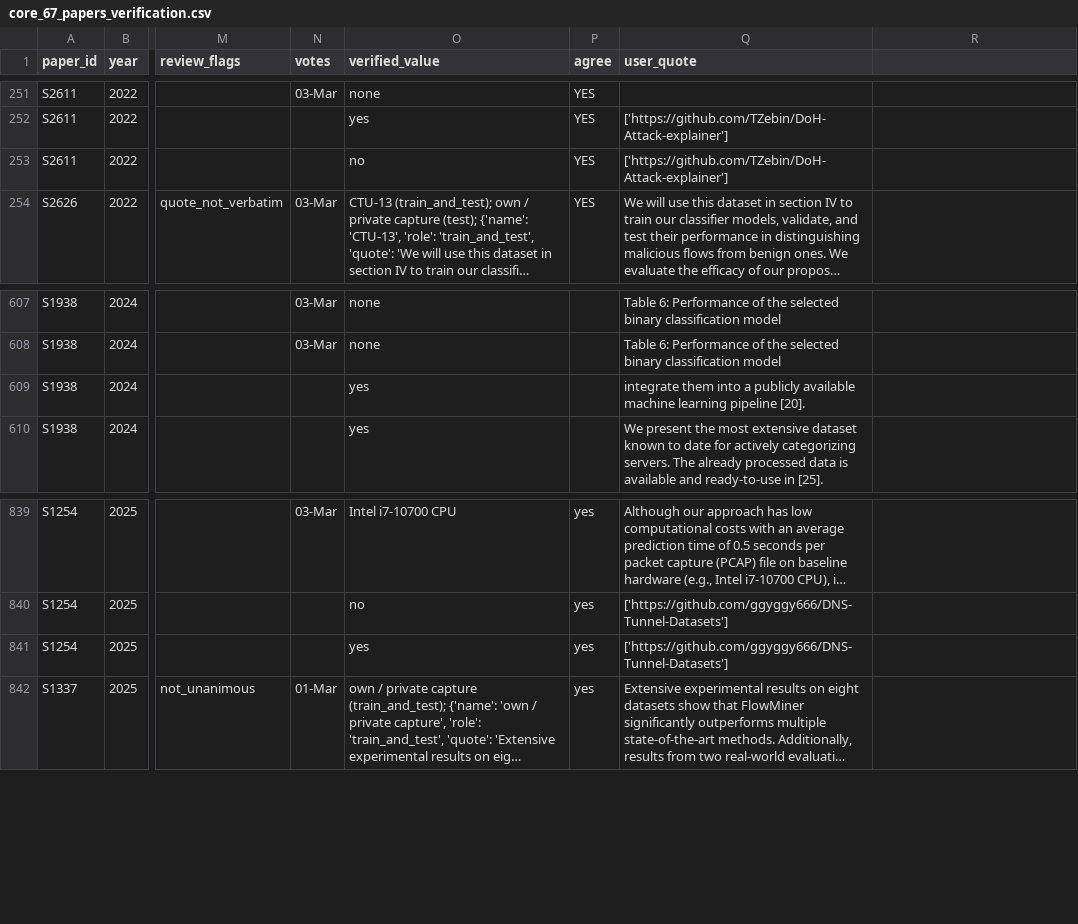
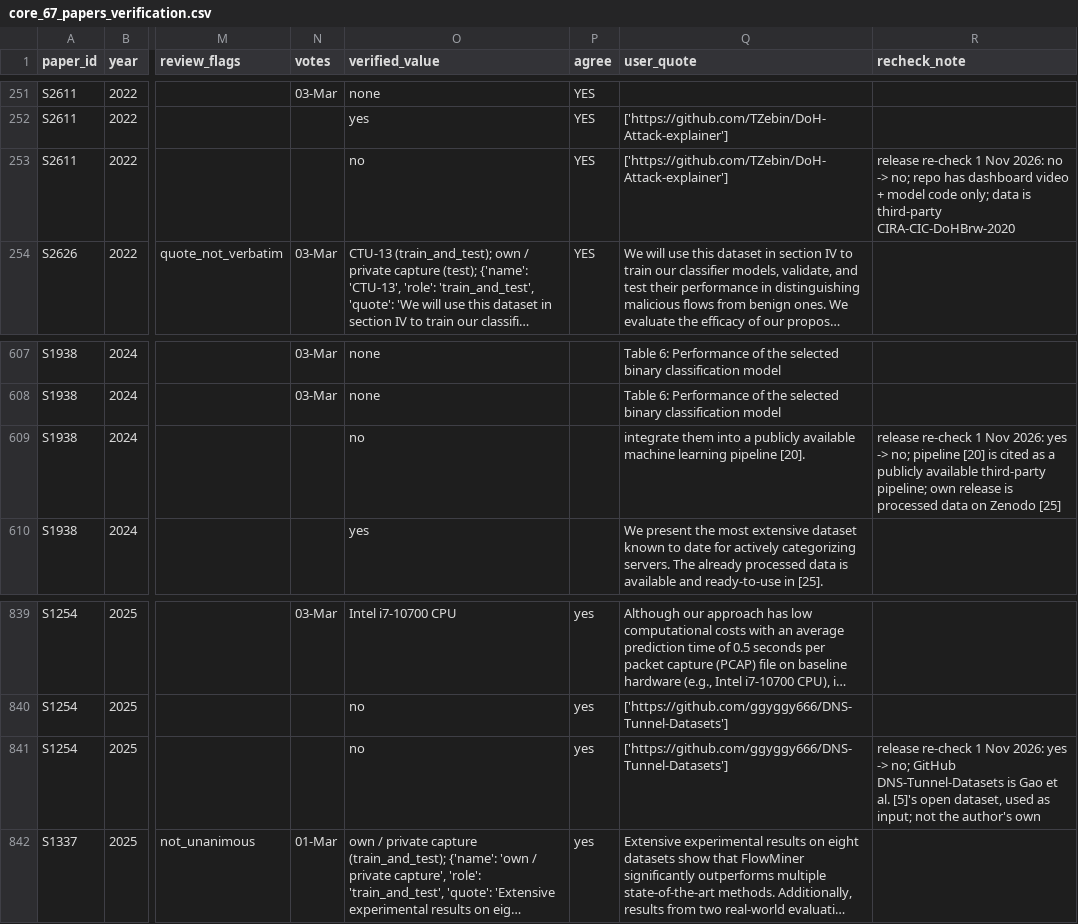
Before and after one commit to ece-bappy/slr_sok, a CSV file: review/coding/core_67_papers_verification.csv, drawn as a sheet; only a part is shown, gaps mark what is left out; long unchanged cells end in …; the diff names each change by its address in the sheet, - before the commit and + after, or states it on an @@ line.

Commit message:
Release re-check decisions: S1254 data and S1938 code set to no (third-party artifacts); S2611 data stays no

```diff
--- a/review/coding/core_67_papers_verification.csv
+++ b/review/coding/core_67_papers_verification.csv
-R1: (empty)
+R1: recheck_note
-R253 (recheck_note): (empty)
+R253 (recheck_note): release re-check 1 Nov 2026: no -> no; repo has dashboard video + model code only; data is third-party CIRA-CIC-DoHBrw-2020
-O609 (verified_value): yes
+O609 (verified_value): no
-R609 (recheck_note): (empty)
+R609 (recheck_note): release re-check 1 Nov 2026: yes -> no; pipeline [20] is cited as a publicly available third-party pipeline; own release is processed data on Zenodo [25]
-O841 (verified_value): yes
+O841 (verified_value): no
-R841 (recheck_note): (empty)
+R841 (recheck_note): release re-check 1 Nov 2026: yes -> no; GitHub DNS-Tunnel-Datasets is Gao et al. [5]'s open dataset, used as input; not the author's own
```
Also changed, not shown: review/coding/release_recheck.csv.
